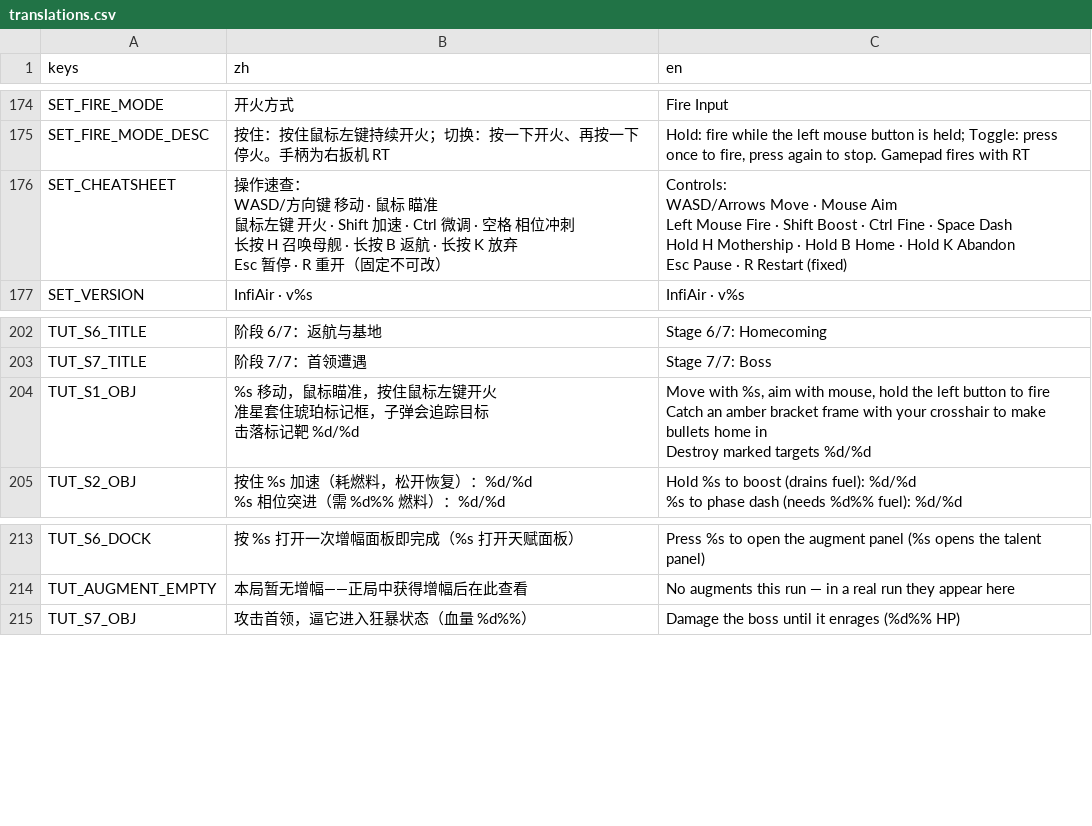
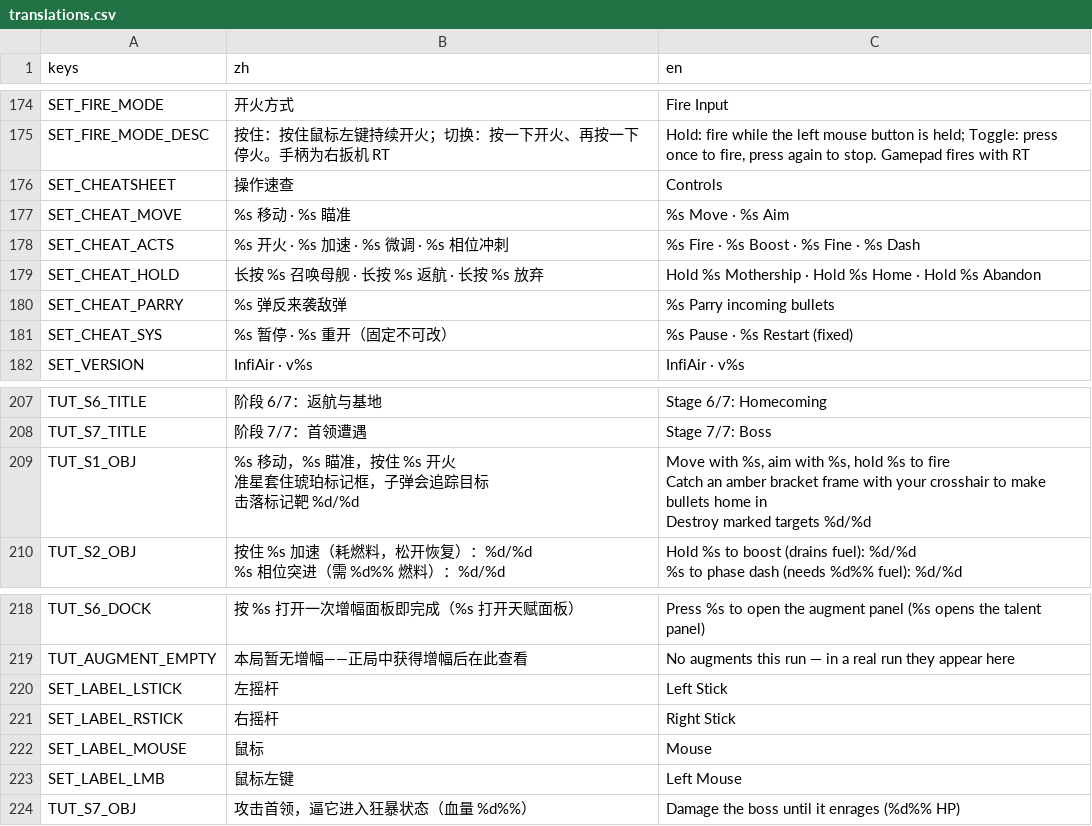
Before and after one commit to NeverToEver/InfiAir, a CSV file: data/translations.csv, drawn as a sheet; only a part is shown, gaps mark what is left out.

Commit message:
feat(input): 按键提示按最近使用设备取档，操作速查同设施收口
档位判定下沉 core（LastInputDevice，最近者胜、默认键鼠——策略属待确认项）；
GameState._Input 观察事件类型喂档、切换经 InputDeviceChanged 广播。手柄档标签
扫 InputMap 手柄绑定（按钮走 JoyButtonLabel，轴映射左/右摇杆与 LT/RT），固定键
（天赋面板 G）与鼠标左键回落真实名而非「未绑定」。教程补参全量走设备感知口
（S1 的鼠标字面量参数化）；设置页速查键名同源拼装、不再含键名字面量。
探针断标签变档（母舰段：目标行不随计数刷新，只有信号链能换档——断链即红）。

```diff
--- a/data/translations.csv
+++ b/data/translations.csv
@@ -177,11 +177,8 @@ SET_FIRE_MODE,"开火方式","Fire Input"
 SET_FIRE_MODE_DESC,"按住：按住鼠标左键持续开火；切换：按一下开火、再按一下停火。手柄为右扳机 RT","Hold: fire while the left mouse button is held; Toggle: press once to fire, press again to stop. Gamepad fires with RT"
-SET_CHEATSHEET,"操作速查：
-WASD/方向键 移动 · 鼠标 瞄准
-鼠标左键 开火 · Shift 加速 · Ctrl 微调 · 空格 相位冲刺
-长按 H 召唤母舰 · 长按 B 返航 · 长按 K 放弃
-Esc 暂停 · R 重开（固定不可改）","Controls:
-WASD/Arrows Move · Mouse Aim
-Left Mouse Fire · Shift Boost · Ctrl Fine · Space Dash
-Hold H Mothership · Hold B Home · Hold K Abandon
-Esc Pause · R Restart (fixed)"
+SET_CHEATSHEET,"操作速查","Controls"
+SET_CHEAT_MOVE,"%s 移动 · %s 瞄准","%s Move · %s Aim"
+SET_CHEAT_ACTS,"%s 开火 · %s 加速 · %s 微调 · %s 相位冲刺","%s Fire · %s Boost · %s Fine · %s Dash"
+SET_CHEAT_HOLD,"长按 %s 召唤母舰 · 长按 %s 返航 · 长按 %s 放弃","Hold %s Mothership · Hold %s Home · Hold %s Abandon"
+SET_CHEAT_PARRY,"%s 弹反来袭敌弹","%s Parry incoming bullets"
+SET_CHEAT_SYS,"%s 暂停 · %s 重开（固定不可改）","%s Pause · %s Restart (fixed)"
 SET_VERSION,"InfiAir · v%s","InfiAir · v%s"
@@ -213,7 +210,7 @@ TUT_S6_TITLE,"阶段 6/7：返航与基地","Stage 6/7: Homecoming"
 TUT_S7_TITLE,"阶段 7/7：首领遭遇","Stage 7/7: Boss"
-TUT_S1_OBJ,"%s 移动，鼠标瞄准，按住鼠标左键开火
-准星套住琥珀标记框，子弹会追踪目标
-击落标记靶 %d/%d","Move with %s, aim with mouse, hold the left button to fire
-Catch an amber bracket frame with your crosshair to make bullets home in
-Destroy marked targets %d/%d"
+TUT_S1_OBJ,"%s 移动，%s 瞄准，按住 %s 开火
+准星套住琥珀标记框，子弹会追踪目标
+击落标记靶 %d/%d","Move with %s, aim with %s, hold %s to fire
+Catch an amber bracket frame with your crosshair to make bullets home in
+Destroy marked targets %d/%d"
 TUT_S2_OBJ,"按住 %s 加速（耗燃料，松开恢复）：%d/%d
@@ -238,2 +235,6 @@ TUT_S6_DOCK,"按 %s 打开一次增幅面板即完成（%s 打开天赋面板）
 TUT_AUGMENT_EMPTY,"本局暂无增幅——正局中获得增幅后在此查看","No augments this run — in a real run they appear here"
+SET_LABEL_LSTICK,"左摇杆","Left Stick"
+SET_LABEL_RSTICK,"右摇杆","Right Stick"
+SET_LABEL_MOUSE,"鼠标","Mouse"
+SET_LABEL_LMB,"鼠标左键","Left Mouse"
 TUT_S7_OBJ,"攻击首领，逼它进入狂暴状态（血量 %d%%）","Damage the boss until it enrages (%d%% HP)"
```
Also changed, not shown: 12 other files.
